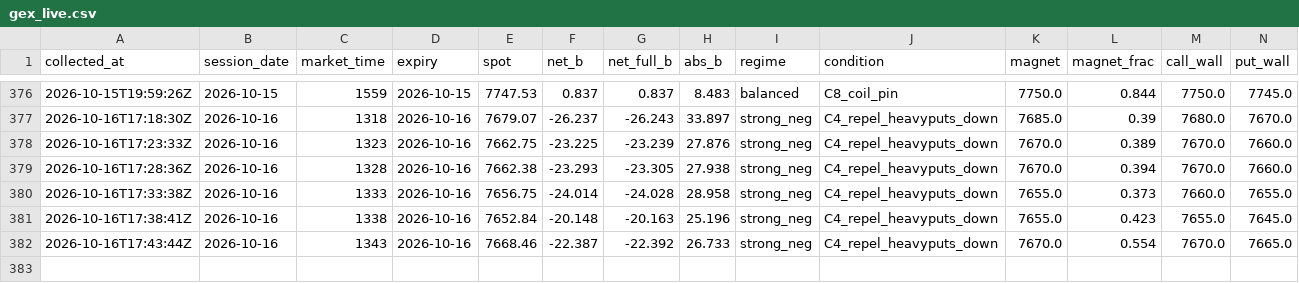
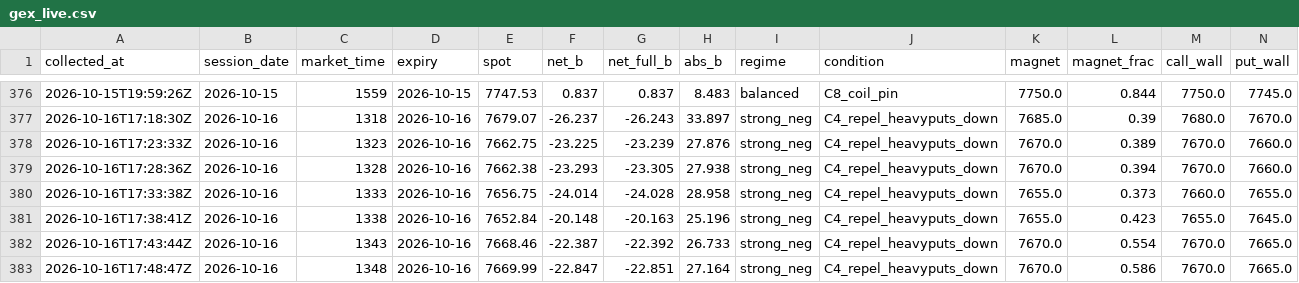
Before and after one commit to utkarpatil/spx-gex-collector, a CSV file: data/collected/gex_live.csv, drawn as a sheet; only a part is shown, gaps mark what is left out; rows hold the shown columns only; the diff names each change by its address in the sheet, - before the commit and + after, or states it on an @@ line.

```diff
--- a/data/collected/gex_live.csv
+++ b/data/collected/gex_live.csv
+row 383: 2026-10-16T17:48:47Z | 2026-10-16 | 1348 | 2026-10-16 | 7669.99 | -22.847 | -22.851 | 27.164 | strong_neg | C4_repel_heavyputs_down | 7670.0 | 0.586 | 7670.0 | 7665.0
```
Also changed, not shown: 1 other file.
